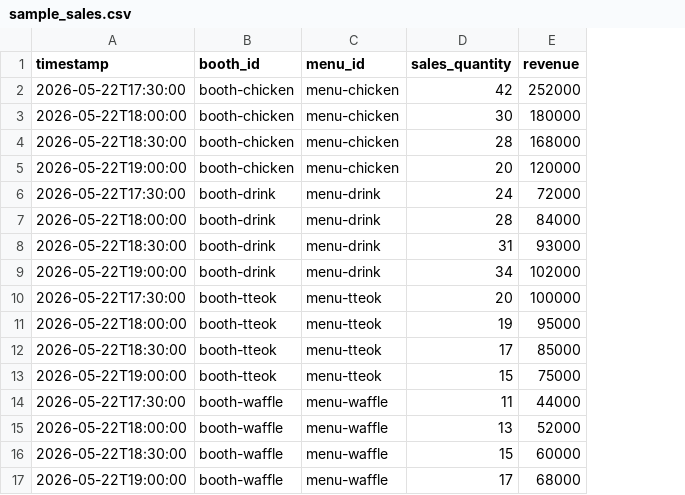
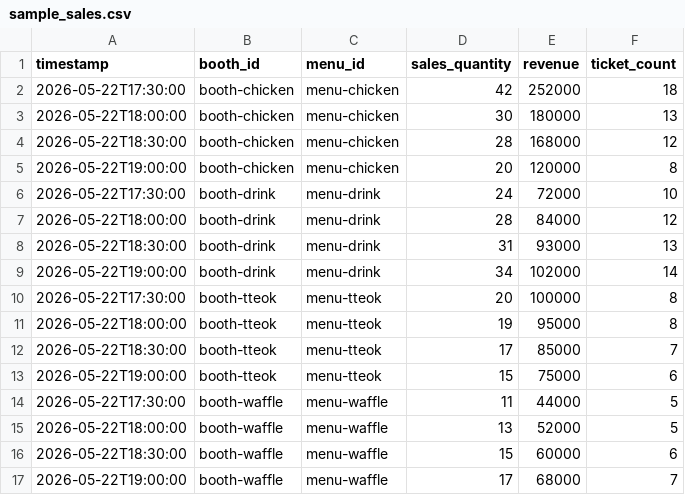
Before and after one commit to HXEXN/ZeroFest-AI, a CSV file: data/sample_sales.csv, drawn as a sheet; the diff names each change by its address in the sheet, - before the commit and + after, or states it on an @@ line.

```diff
--- a/data/sample_sales.csv
+++ b/data/sample_sales.csv
+column F (ticket_count), rows 2-17: 18 | 13 | 12 | 8 | 10 | 12 | 13 | 14 | 8 | 8 | 7 | 6 | 5 | 5 | 6 | 7
```
Also changed, not shown: 54 other files.
